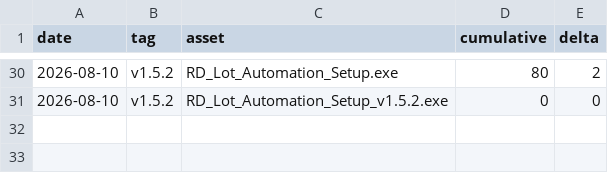
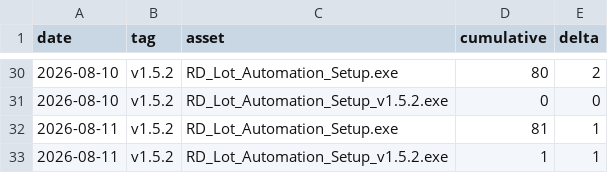
Before and after one commit to makwanaa/rd-lot-automation-releases, a CSV file: stats/download-stats.csv, drawn as a sheet; only a part is shown, gaps mark what is left out.

```diff
--- a/stats/download-stats.csv
+++ b/stats/download-stats.csv
@@ -31 +31,3 @@ date,tag,asset,cumulative,delta
 2026-08-10,v1.5.2,RD_Lot_Automation_Setup_v1.5.2.exe,0,0
+2026-08-11,v1.5.2,RD_Lot_Automation_Setup.exe,81,1
+2026-08-11,v1.5.2,RD_Lot_Automation_Setup_v1.5.2.exe,1,1
```
